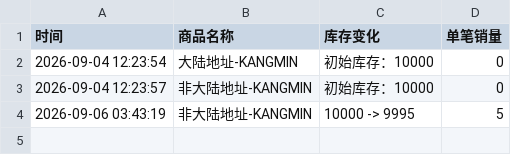
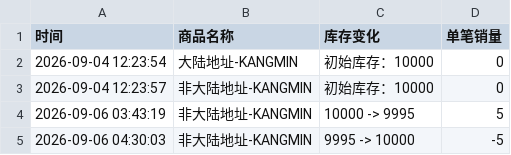
Before and after one commit to Juineii/verivery_imini0906, a CSV file: KANGMIN.csv, drawn as a sheet; the diff names each change by its address in the sheet, - before the commit and + after, or states it on an @@ line.

Commit message:
自动更新数据 2026-09-06 04:30:19

```diff
--- a/KANGMIN.csv
+++ b/KANGMIN.csv
+row 5: 2026-09-06 04:30:03 | 非大陆地址-KANGMIN | 9995 -> 10000 | -5
```
